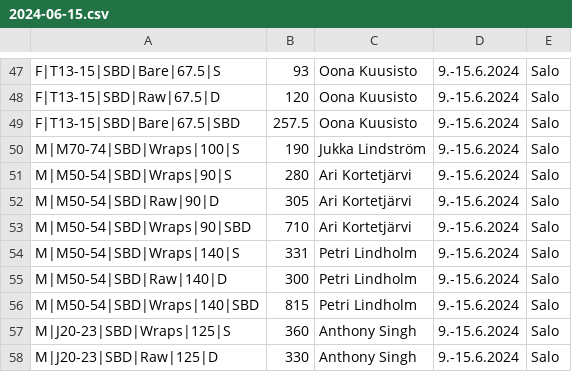
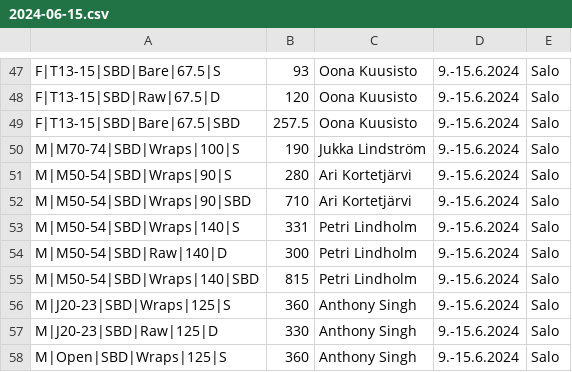
Before and after one commit to Finland-Powerlifting-Organisation/fpo-records, a CSV file: 2024-06-15.csv, drawn as a sheet; only a part is shown, gaps mark what is left out; the shorter side is filled out with more unchanged rows.

Commit message:
Remove inaccurate record

```diff
--- a/2024-06-15.csv
+++ b/2024-06-15.csv
@@ -51,3 +51,2 @@ M|M70-74|SBD|Wraps|100|S,190,Jukka Lindström,9.-15.6.2024,Salo,
 M|M50-54|SBD|Wraps|90|S,280,Ari Kortetjärvi,9.-15.6.2024,Salo,
-M|M50-54|SBD|Raw|90|D,305,Ari Kortetjärvi,9.-15.6.2024,Salo,
 M|M50-54|SBD|Wraps|90|SBD,710,Ari Kortetjärvi,9.-15.6.2024,Salo,
```
